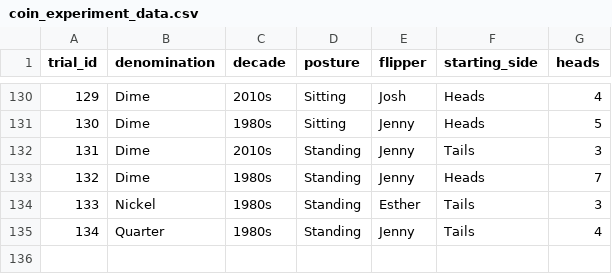
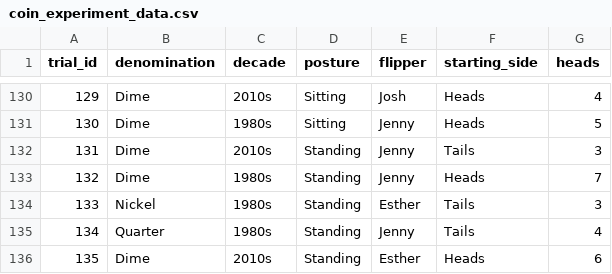
Before and after one commit to jlee2843/830-coin-fairness, a CSV file: data/coin_experiment_data.csv, drawn as a sheet; only a part is shown, gaps mark what is left out; the diff names each change by its address in the sheet, - before the commit and + after, or states it on an @@ line.

Commit message:
Update coin data 2026-07-12T23:53:41

```diff
--- a/data/coin_experiment_data.csv
+++ b/data/coin_experiment_data.csv
+row 136: 135 | Dime | 2010s | Standing | Esther | Heads | 6
```
